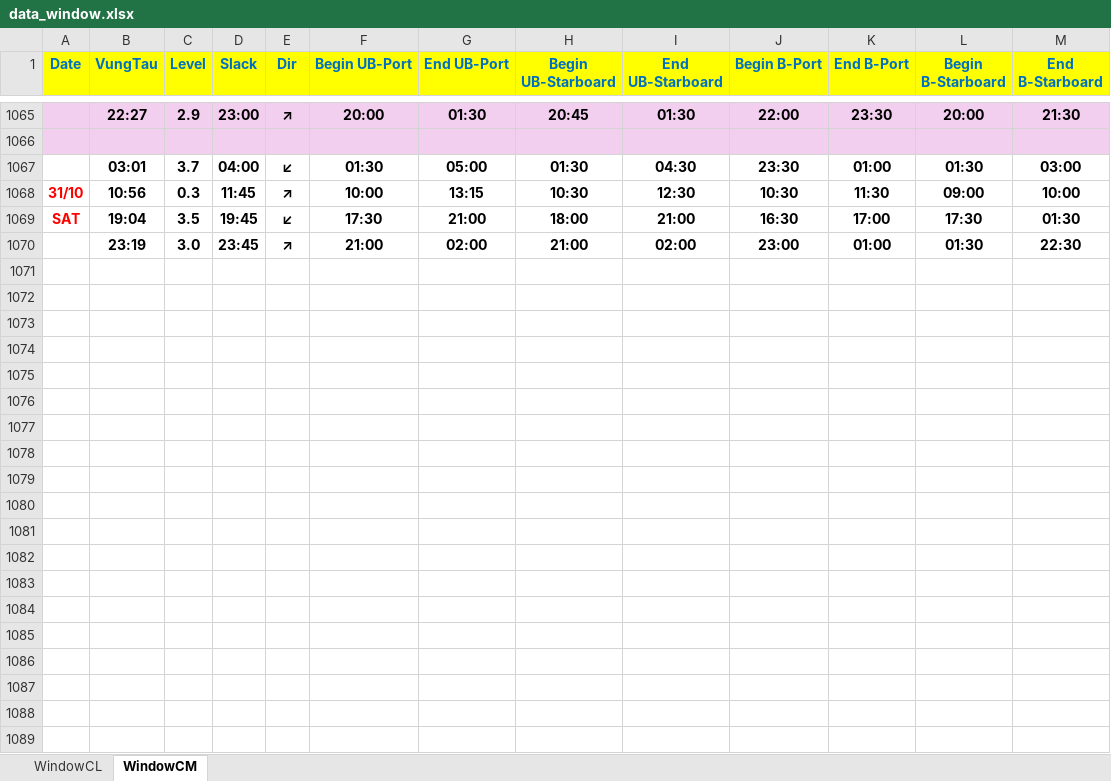
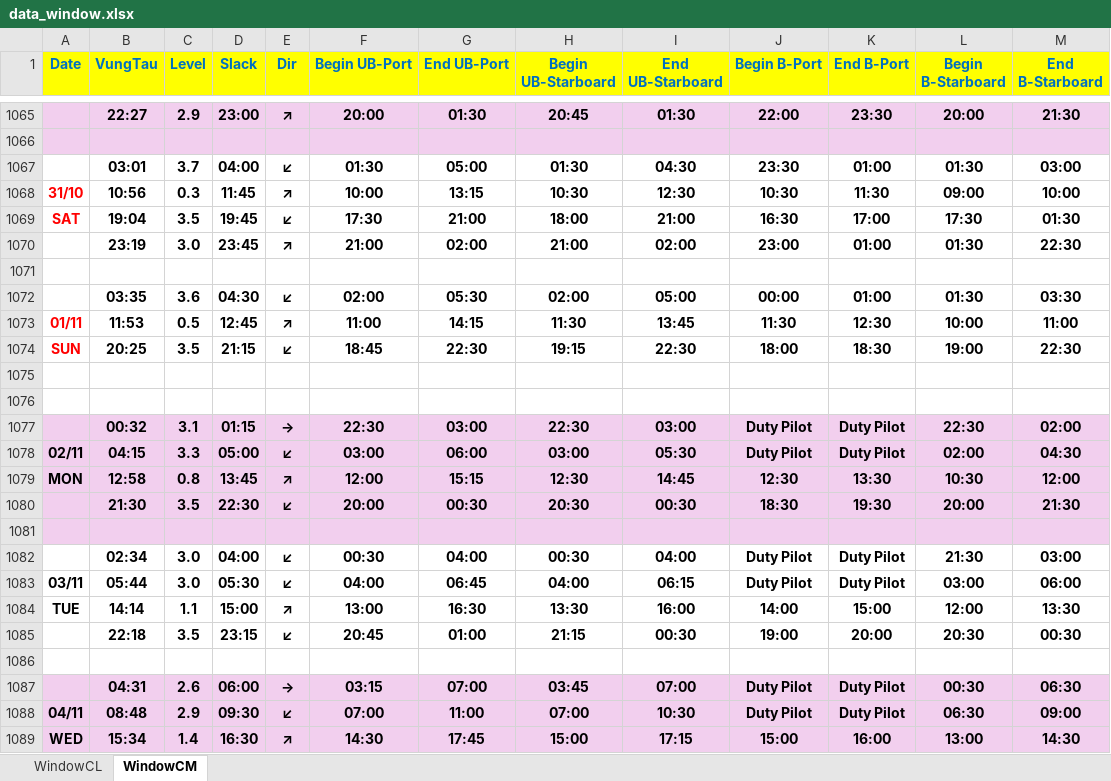
Before and after one commit to tancangpilot/monthlytideSNP, an Excel workbook: data_window.xlsx, sheet WindowCM, drawn as a sheet; only a part is shown, gaps mark what is left out; values as stored, in another font and other column widths than the file's, no borders; the diff covers the shown part only; the diff names each change by its address in the sheet, - before the commit and + after, or states it on an @@ line.

Commit message:
Add files via upload

```diff
--- a/data_window.xlsx (sheet WindowCM)
+++ b/data_window.xlsx (sheet WindowCM)
+row 1071: (empty)
+row 1072:  | 03:35 | 3.6 | 04:30 | ↙ | 02:00 | 05:30 | 02:00 | 05:00 | 00:00 | 01:00 | 01:30 | 03:30
+row 1073: 01/11 | 11:53 | 0.5 | 12:45 | ↗ | 11:00 | 14:15 | 11:30 | 13:45 | 11:30 | 12:30 | 10:00 | 11:00
+row 1074: SUN | 20:25 | 3.5 | 21:15 | ↙ | 18:45 | 22:30 | 19:15 | 22:30 | 18:00 | 18:30 | 19:00 | 22:30
+row 1075: (empty)
+row 1076: (empty)
+row 1077:  | 00:32 | 3.1 | 01:15 | → | 22:30 | 03:00 | 22:30 | 03:00 | Duty Pilot | Duty Pilot | 22:30 | 02:00
+row 1078: 02/11 | 04:15 | 3.3 | 05:00 | ↙ | 03:00 | 06:00 | 03:00 | 05:30 | Duty Pilot | Duty Pilot | 02:00 | 04:30
+row 1079: MON | 12:58 | 0.8 | 13:45 | ↗ | 12:00 | 15:15 | 12:30 | 14:45 | 12:30 | 13:30 | 10:30 | 12:00
+row 1080:  | 21:30 | 3.5 | 22:30 | ↙ | 20:00 | 00:30 | 20:30 | 00:30 | 18:30 | 19:30 | 20:00 | 21:30
+row 1081: (empty)
+row 1082:  | 02:34 | 3.0 | 04:00 | ↙ | 00:30 | 04:00 | 00:30 | 04:00 | Duty Pilot | Duty Pilot | 21:30 | 03:00
+row 1083: 03/11 | 05:44 | 3.0 | 05:30 | ↙ | 04:00 | 06:45 | 04:00 | 06:15 | Duty Pilot | Duty Pilot | 03:00 | 06:00
+row 1084: TUE | 14:14 | 1.1 | 15:00 | ↗ | 13:00 | 16:30 | 13:30 | 16:00 | 14:00 | 15:00 | 12:00 | 13:30
+row 1085:  | 22:18 | 3.5 | 23:15 | ↙ | 20:45 | 01:00 | 21:15 | 00:30 | 19:00 | 20:00 | 20:30 | 00:30
+row 1086: (empty)
+row 1087:  | 04:31 | 2.6 | 06:00 | → | 03:15 | 07:00 | 03:45 | 07:00 | Duty Pilot | Duty Pilot | 00:30 | 06:30
+row 1088: 04/11 | 08:48 | 2.9 | 09:30 | ↙ | 07:00 | 11:00 | 07:00 | 10:30 | Duty Pilot | Duty Pilot | 06:30 | 09:00
+row 1089: WED | 15:34 | 1.4 | 16:30 | ↗ | 14:30 | 17:45 | 15:00 | 17:15 | 15:00 | 16:00 | 13:00 | 14:30
```
Also changed, not shown: 90 added rows elsewhere in this sheet, sheet WindowCL.
